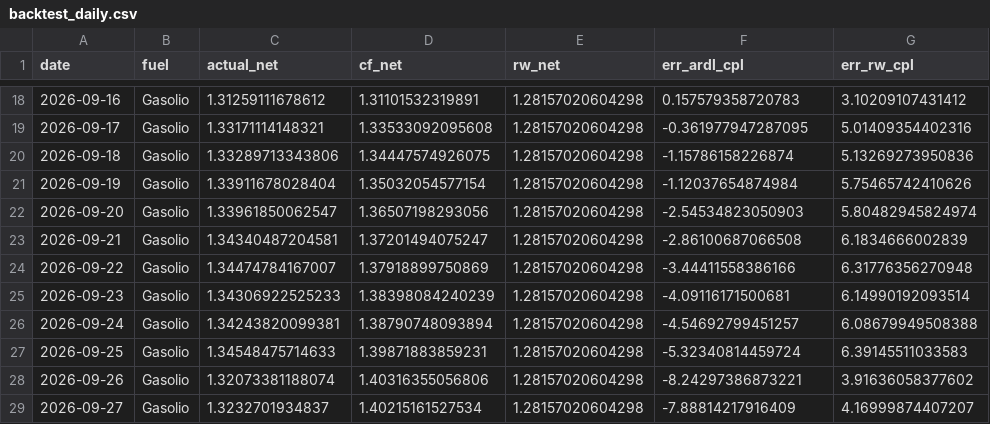
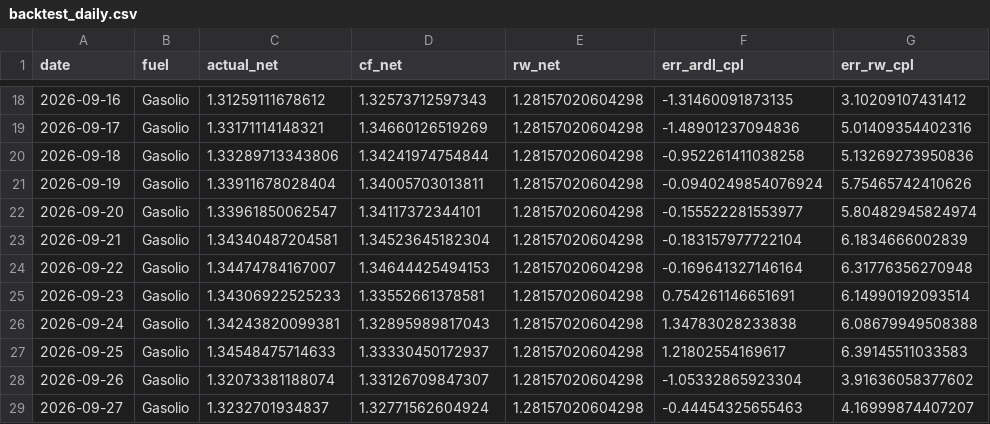
Before and after one commit to paluigi/fuel-private-price-cap, a CSV file: adoption/output/tables/backtest_daily.csv, drawn as a sheet; only a part is shown, gaps mark what is left out; the diff covers the shown part only.

```diff
--- a/adoption/output/tables/backtest_daily.csv
+++ b/adoption/output/tables/backtest_daily.csv
@@ -18,12 +18,12 @@ date,fuel,actual_net,cf_net,rw_net,err_ardl_cpl,err_rw_cpl
-2026-09-16,Gasolio,1.31259111678612,1.31101532319891,1.28157020604298,0.157579358720783,3.10209107431412
-2026-09-17,Gasolio,1.33171114148321,1.33533092095608,1.28157020604298,-0.361977947287095,5.01409354402316
-2026-09-18,Gasolio,1.33289713343806,1.34447574926075,1.28157020604298,-1.15786158226874,5.13269273950836
-2026-09-19,Gasolio,1.33911678028404,1.35032054577154,1.28157020604298,-1.12037654874984,5.75465742410626
-2026-09-20,Gasolio,1.33961850062547,1.36507198293056,1.28157020604298,-2.54534823050903,5.80482945824974
-2026-09-21,Gasolio,1.34340487204581,1.37201494075247,1.28157020604298,-2.86100687066508,6.1834666002839
-2026-09-22,Gasolio,1.34474784167007,1.37918899750869,1.28157020604298,-3.44411558386166,6.31776356270948
-2026-09-23,Gasolio,1.34306922525233,1.38398084240239,1.28157020604298,-4.09116171500681,6.14990192093514
-2026-09-24,Gasolio,1.34243820099381,1.38790748093894,1.28157020604298,-4.54692799451257,6.08679949508388
-2026-09-25,Gasolio,1.34548475714633,1.39871883859231,1.28157020604298,-5.32340814459724,6.39145511033583
-2026-09-26,Gasolio,1.32073381188074,1.40316355056806,1.28157020604298,-8.24297386873221,3.91636058377602
-2026-09-27,Gasolio,1.3232701934837,1.40215161527534,1.28157020604298,-7.88814217916409,4.16999874407207
+2026-09-16,Gasolio,1.31259111678612,1.32573712597343,1.28157020604298,-1.31460091873135,3.10209107431412
+2026-09-17,Gasolio,1.33171114148321,1.34660126519269,1.28157020604298,-1.48901237094836,5.01409354402316
+2026-09-18,Gasolio,1.33289713343806,1.34241974754844,1.28157020604298,-0.952261411038258,5.13269273950836
+2026-09-19,Gasolio,1.33911678028404,1.34005703013811,1.28157020604298,-0.0940249854076924,5.75465742410626
+2026-09-20,Gasolio,1.33961850062547,1.34117372344101,1.28157020604298,-0.155522281553977,5.80482945824974
+2026-09-21,Gasolio,1.34340487204581,1.34523645182304,1.28157020604298,-0.183157977722104,6.1834666002839
+2026-09-22,Gasolio,1.34474784167007,1.34644425494153,1.28157020604298,-0.169641327146164,6.31776356270948
+2026-09-23,Gasolio,1.34306922525233,1.33552661378581,1.28157020604298,0.754261146651691,6.14990192093514
+2026-09-24,Gasolio,1.34243820099381,1.32895989817043,1.28157020604298,1.34783028233838,6.08679949508388
+2026-09-25,Gasolio,1.34548475714633,1.33330450172937,1.28157020604298,1.21802554169617,6.39145511033583
+2026-09-26,Gasolio,1.32073381188074,1.33126709847307,1.28157020604298,-1.05332865923304,3.91636058377602
+2026-09-27,Gasolio,1.3232701934837,1.32771562604924,1.28157020604298,-0.44454325655463,4.16999874407207
```
Also changed, not shown: 32 edited cells elsewhere in this file, adoption/output/tables/cox_model2_coefficients.csv, adoption/output/tables/event_study_coefs.csv, 57 other files.
